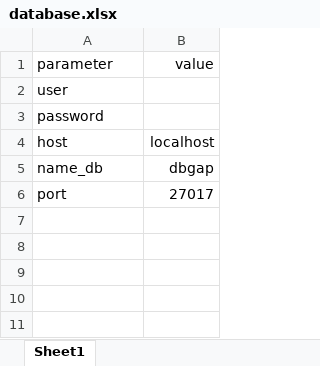
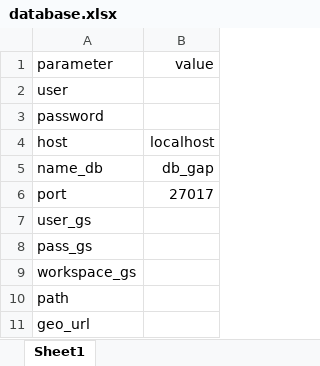
Before and after one commit to CIAT-DAPA/spcat_scripts, an Excel workbook: src/database.xlsx, sheet Sheet1, drawn as a sheet; values as stored, in another font and other column widths than the file's, no borders; the diff names each change by its address in the sheet, - before the commit and + after, or states it on an @@ line.

Commit message:
GAP-10 added geoserver data to config file

```diff
--- a/src/database.xlsx (sheet Sheet1)
+++ b/src/database.xlsx (sheet Sheet1)
-B5: dbgap
+B5: db_gap
+row 7: user_gs
+row 8: pass_gs
+row 9: workspace_gs
+row 10: path
+row 11: geo_url
```
Also changed, not shown: 1 other file.
